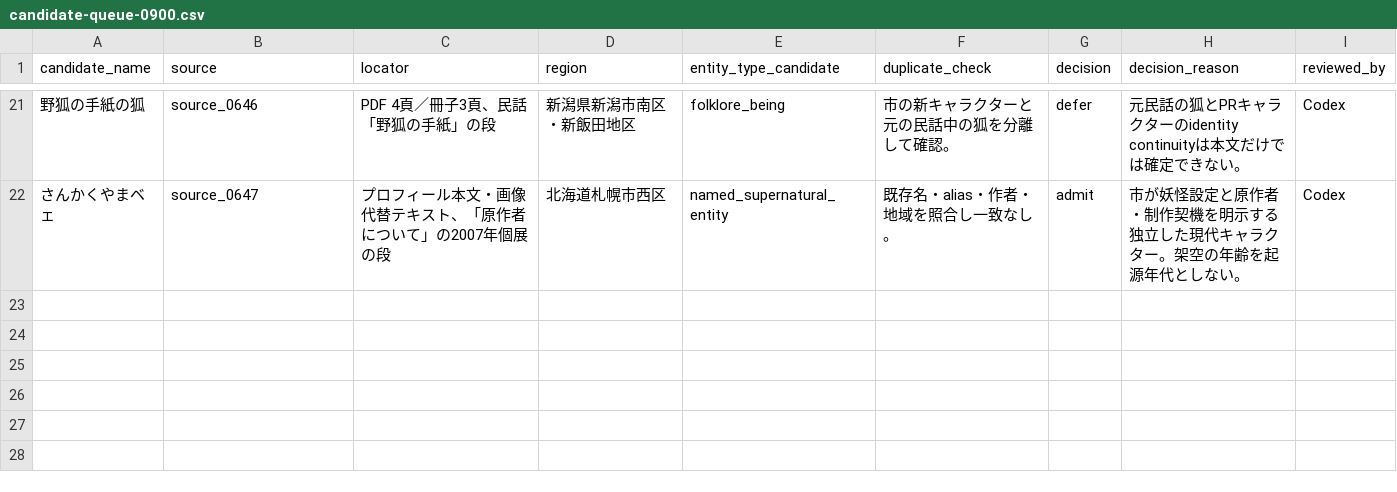
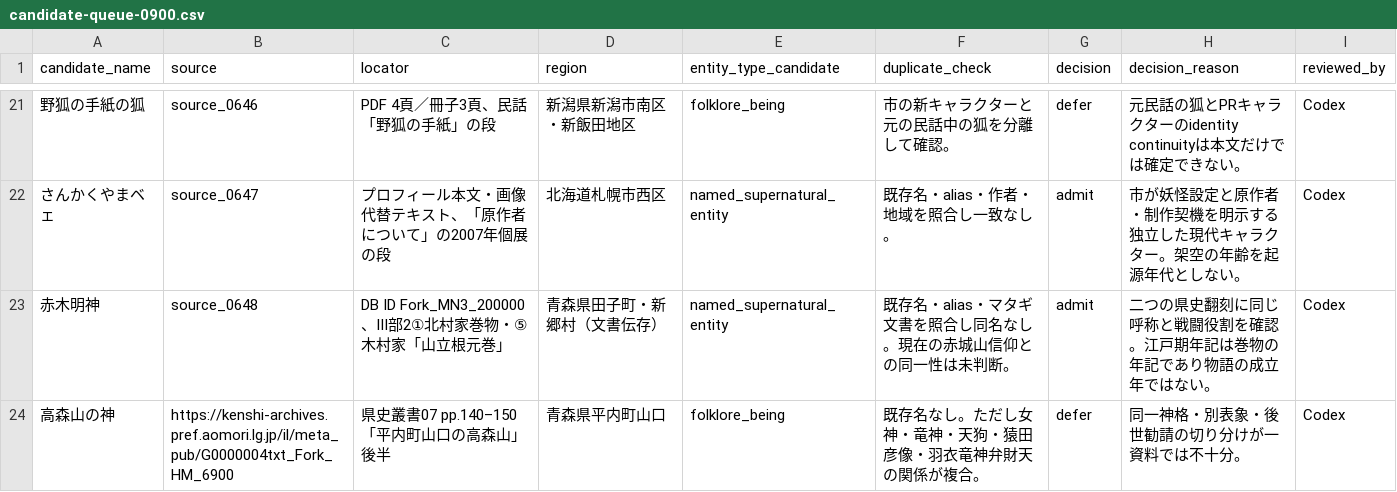
Before and after one commit to Anko-romochi/japan-yokai-index, a CSV file: research/long-run-1000/candidate-queue-0900.csv, drawn as a sheet; only a part is shown, gaps mark what is left out; the diff names each change by its address in the sheet, - before the commit and + after, or states it on an @@ line.

Commit message:
Index Akagi deity in Aomori Matagi documents

```diff
--- a/research/long-run-1000/candidate-queue-0900.csv
+++ b/research/long-run-1000/candidate-queue-0900.csv
+row 23: 赤木明神 | source_0648 | DB ID Fork_MN3_200000、Ⅲ部2①北村家巻物・⑤木村家「山立根元巻」 | 青森県田子町・新郷村（文書伝存） | named_supernatural_entity | 既存名・alias・マタギ文書を照合し同名なし。現在の赤城山信仰との同一性は未判断。 | admit | 二つの県史翻刻に同じ呼称と戦闘役割を確認。江戸期年記は巻物の年記であり物語の成立年ではない。 | Codex
+row 24: 高森山の神 | https://kenshi-archives.pref.aomori.lg.jp/il/meta_pub/G0000004txt_Fork_HM_6900 | 県史叢書07 pp.140–150「平内町山口の高森山」後半 | 青森県平内町山口 | folklore_being | 既存名なし。ただし女神・竜神・天狗・猿田彦像・羽衣竜神弁財天の関係が複合。 | defer | 同一神格・別表象・後世勧請の切り分けが一資料では不十分。 | Codex
```
Also changed, not shown: 3 other files.
